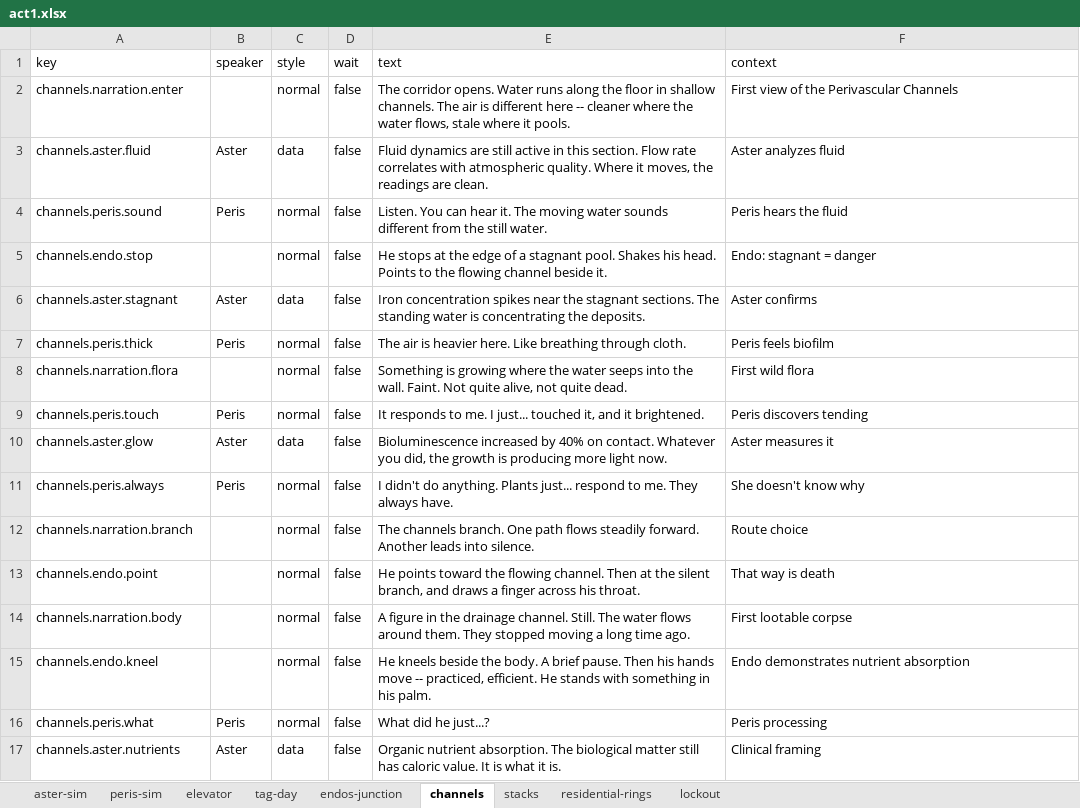
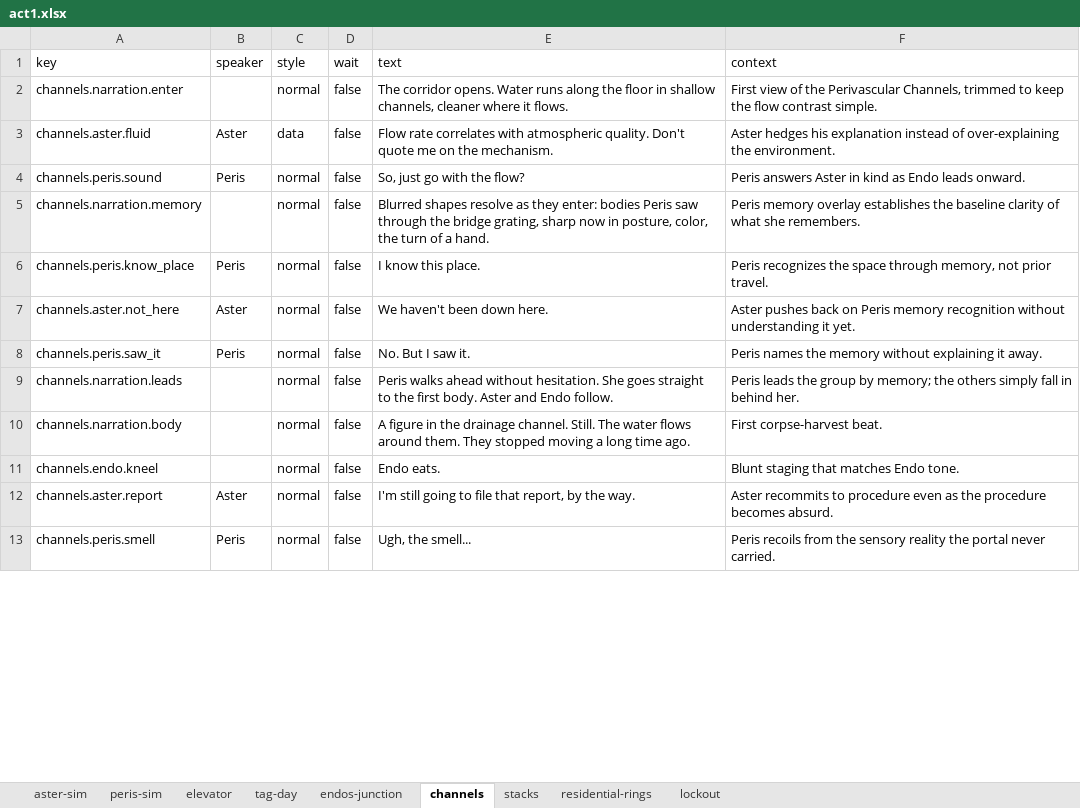
Before and after one commit to MyStarrySpace/ToRustAsWeFall, an Excel workbook: to-rust-as-we-fall/data/dialogue/en/act1.xlsx, sheet channels, drawn as a sheet; only a part is shown; values as stored, in another font and other column widths than the file's, no borders; removed rows and columns are numbered as before the commit, all else as after; the diff covers the shown part only; the diff names each change by its address in the sheet, - before the commit and + after, or states it on an @@ line.

Commit message:
Rewrite Channels scene beats

```diff
--- a/to-rust-as-we-fall/data/dialogue/en/act1.xlsx (sheet channels)
+++ b/to-rust-as-we-fall/data/dialogue/en/act1.xlsx (sheet channels)
-E2 (text): …in shallow channels. The air is different here -- cleaner where the water flows, stale where it pools.
+E2 (text): …in shallow channels, cleaner where it flows.
-F2 (context): …the Perivascular Channels
+F2 (context): …the Perivascular Channels, trimmed to keep the flow contrast simple.
-E3 (text): Fluid dynamics are still active in this section. Flow rate correlates with atmospheric quality. Where it moves, the readings are clean.
+E3 (text): Flow rate correlates with atmospheric quality. Don't quote me on the mechanism.
-F3 (context): Aster analyzes fluid
+F3 (context): Aster hedges his explanation instead of over-explaining the environment.
-E4 (text): Listen. You can hear it. The moving water sounds different from the still water.
+E4 (text): So, just go with the flow?
-F4 (context): Peris hears the fluid
+F4 (context): Peris answers Aster in kind as Endo leads onward.
-row 5: channels.endo.stop |  | normal | false | He stops at the edge of a stagnant pool. Shakes his head. Points to the flowing channel beside it. | Endo: stagnant = danger
-row 6: channels.aster.stagnant | Aster | data | false | Iron concentration spikes near the stagnant sections. The standing water is concentrating the deposits. | Aster confirms
-row 7: channels.peris.thick | Peris | normal | false | The air is heavier here. Like breathing through cloth. | Peris feels biofilm
-A5 (key): channels.narration.flora
+A5 (key): channels.narration.memory
-E5 (text): Something is growing where the water seeps into the wall. Faint. Not quite alive, not quite dead.
+E5 (text): Blurred shapes resolve as they enter: bodies Peris saw through the bridge grating, sharp now in posture, color, the turn of a hand.
-F5 (context): First wild flora
+F5 (context): Peris memory overlay establishes the baseline clarity of what she remembers.
-A6 (key): channels.peris.touch
+A6 (key): channels.peris.know_place
-E6 (text): It responds to me. I just... touched it, and it brightened.
+E6 (text): I know this place.
-F6 (context): Peris discovers tending
+F6 (context): Peris recognizes the space through memory, not prior travel.
-row 10: channels.aster.glow | Aster | data | false | Bioluminescence increased by 40% on contact. Whatever you did, the growth is producing more light now. | Aster measures it
+row 7: channels.aster.not_here | Aster | normal | false | We haven't been down here. | Aster pushes back on Peris memory recognition without understanding it yet.
-A8 (key): channels.peris.always
+A8 (key): channels.peris.saw_it
-E8 (text): I didn't do anything. Plants just... respond to me. They always have.
+E8 (text): No. But I saw it.
-F8 (context): She doesn't know why
+F8 (context): Peris names the memory without explaining it away.
-A9 (key): channels.narration.branch
+A9 (key): channels.narration.leads
-E9 (text): The channels branch. One path flows steadily forward. Another leads into silence.
+E9 (text): Peris walks ahead without hesitation. She goes straight to the first body. Aster and Endo follow.
-F9 (context): Route choice
+F9 (context): Peris leads the group by memory; the others simply fall in behind her.
-row 13: channels.endo.point |  | normal | false | He points toward the flowing channel. Then at the silent branch, and draws a finger across his throat. | That way is death
-F10 (context): First lootable corpse
+F10 (context): First corpse-harvest beat.
-E11 (text): He kneels beside the body. A brief pause. Then his hands move -- practiced, efficient. He stands with something in his palm.
+E11 (text): Endo eats.
-F11 (context): Endo demonstrates nutrient absorption
+F11 (context): Blunt staging that matches Endo tone.
+row 12: channels.aster.report | Aster | normal | false | I'm still going to file that report, by the way. | Aster recommits to procedure even as the procedure becomes absurd.
-A13 (key): channels.peris.what
+A13 (key): channels.peris.smell
-E13 (text): What did he just...?
+E13 (text): Ugh, the smell...
-F13 (context): Peris processing
+F13 (context): Peris recoils from the sensory reality the portal never carried.
-row 17: channels.aster.nutrients | Aster | data | false | Organic nutrient absorption. The biological matter still has caloric value. It is what it is. | Clinical framing
```
Also changed, not shown: 9 added rows and 5 edited cells elsewhere in this sheet, 2 other files.
